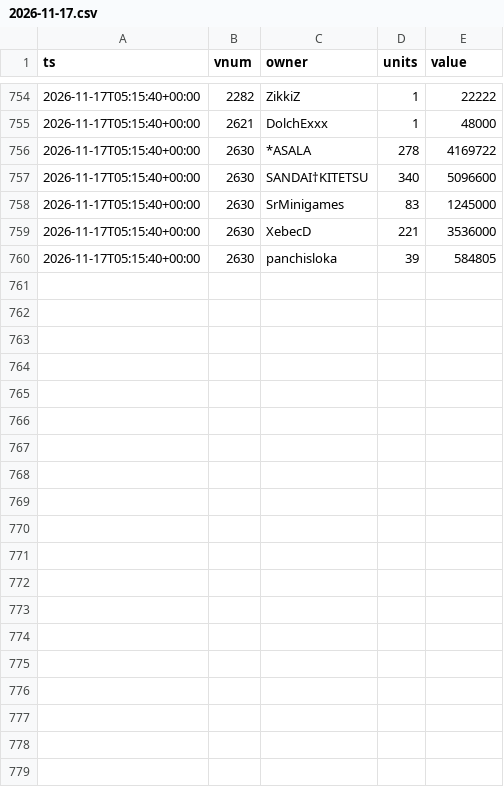
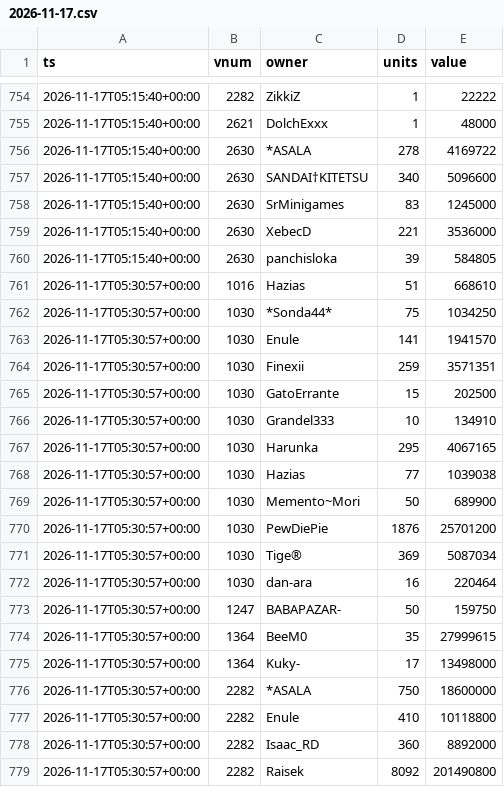
Before and after one commit to SantaCF/nosbazar-tracket, a CSV file: data/owners/2026-11-17.csv, drawn as a sheet; only a part is shown, gaps mark what is left out; the diff covers the shown part only.

```diff
--- a/data/owners/2026-11-17.csv
+++ b/data/owners/2026-11-17.csv
@@ -760 +760,20 @@ ts,vnum,owner,units,value
 2026-11-17T05:15:40+00:00,2630,panchisloka,39,584805
+2026-11-17T05:30:57+00:00,1016,Hazias,51,668610
+2026-11-17T05:30:57+00:00,1030,*Sonda44*,75,1034250
+2026-11-17T05:30:57+00:00,1030,Enule,141,1941570
+2026-11-17T05:30:57+00:00,1030,Finexii,259,3571351
+2026-11-17T05:30:57+00:00,1030,GatoErrante,15,202500
+2026-11-17T05:30:57+00:00,1030,Grandel333,10,134910
+2026-11-17T05:30:57+00:00,1030,Harunka,295,4067165
+2026-11-17T05:30:57+00:00,1030,Hazias,77,1039038
+2026-11-17T05:30:57+00:00,1030,Memento~Mori,50,689900
+2026-11-17T05:30:57+00:00,1030,PewDiePie,1876,25701200
+2026-11-17T05:30:57+00:00,1030,Tige®,369,5087034
+2026-11-17T05:30:57+00:00,1030,dan-ara,16,220464
+2026-11-17T05:30:57+00:00,1247,BABAPAZAR-,50,159750
+2026-11-17T05:30:57+00:00,1364,BeeM0,35,27999615
+2026-11-17T05:30:57+00:00,1364,Kuky-,17,13498000
+2026-11-17T05:30:57+00:00,2282,*ASALA,750,18600000
+2026-11-17T05:30:57+00:00,2282,Enule,410,10118800
+2026-11-17T05:30:57+00:00,2282,Isaac_RD,360,8892000
+2026-11-17T05:30:57+00:00,2282,Raisek,8092,201490800
```
Also changed, not shown: 12 added rows elsewhere in this file, data/flow.csv, data/latest.csv, 7 other files.
